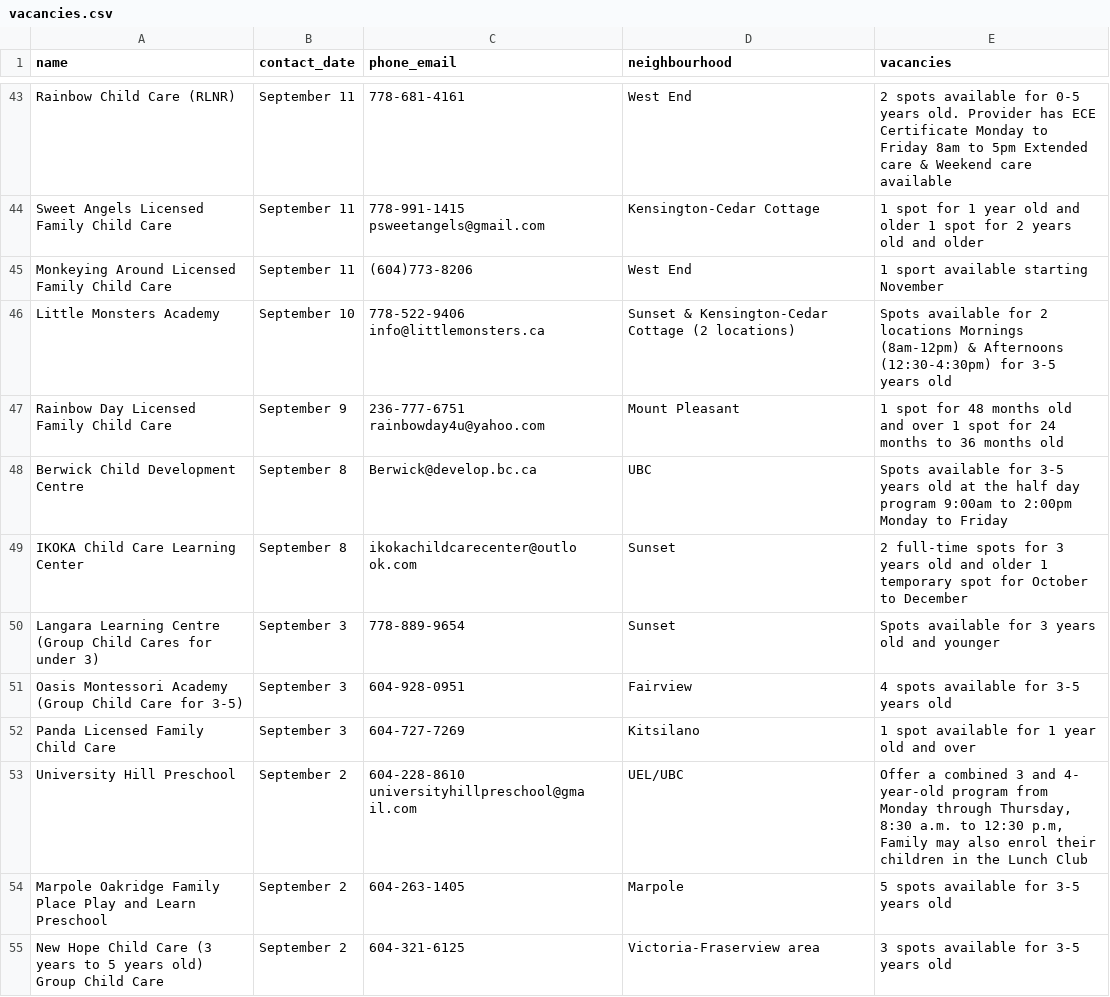
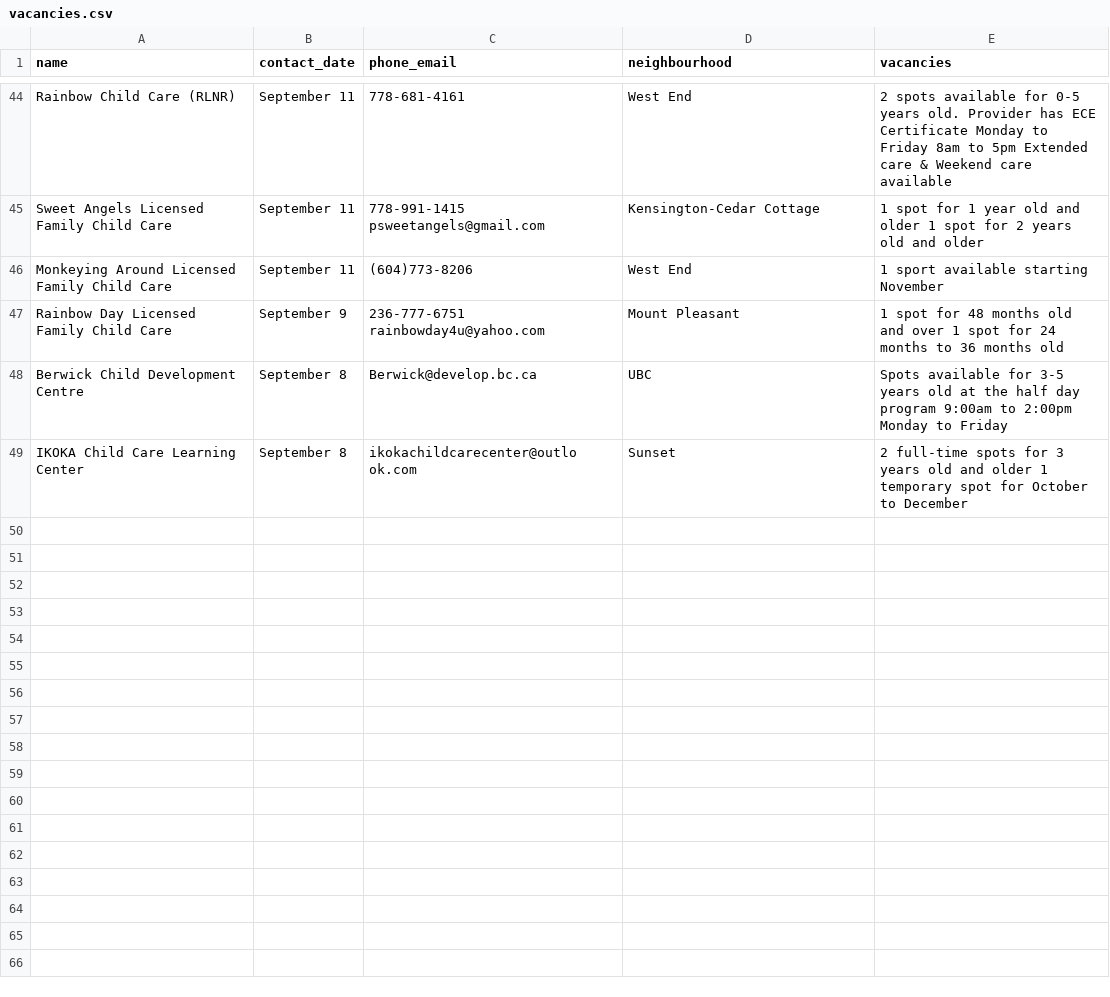
Before and after one commit to yzhong52/Vancouver-Daycare, a CSV file: processed_data/vacancies.csv, drawn as a sheet; only a part is shown, gaps mark what is left out; removed rows and columns are numbered as before the commit, all else as after; the diff covers the shown part only; the diff names each change by its address in the sheet, - before the commit and + after, or states it on an @@ line.

```diff
--- a/processed_data/vacancies.csv
+++ b/processed_data/vacancies.csv
-row 46: Little Monsters Academy | September 10 | 778-522-9406 info@littlemonsters.ca | Sunset & Kensington-Cedar Cottage (2 locations) | Spots available for 2 locations Mornings (8am-12pm) & Afternoons (12:30-4:30pm) for 3-5 years old
-row 50: Langara Learning Centre (Group Child Cares for under 3) | September 3 | 778-889-9654 | Sunset | Spots available for 3 years old and younger
-row 51: Oasis Montessori Academy (Group Child Care for 3-5) | September 3 | 604-928-0951 | Fairview | 4 spots available for 3-5 years old
-row 52: Panda Licensed Family Child Care | September 3 | 604-727-7269 | Kitsilano | 1 spot available for 1 year old and over
-row 53: University Hill Preschool | September 2 | 604-228-8610 universityhillpreschool@gma il.com | UEL/UBC | Offer a combined 3 and 4- year-old program from Monday through Thursday, 8:30 a.m. to 12:30 p.m, Family may also enrol their children in the Lunch Club
-row 54: Marpole Oakridge Family Place Play and Learn Preschool | September 2 | 604-263-1405 | Marpole | 5 spots available for 3-5 years old
-row 55: New Hope Child Care (3 years to 5 years old) Group Child Care | September 2 | 604-321-6125 | Victoria-Fraserview area | 3 spots available for 3-5 years old
```
Also changed, not shown: 4 added rows, 13 removed rows and 3 edited cells elsewhere in this file, processed_data/enriched_vacancies.csv, processed_data/geocoded_vacancies.csv.
